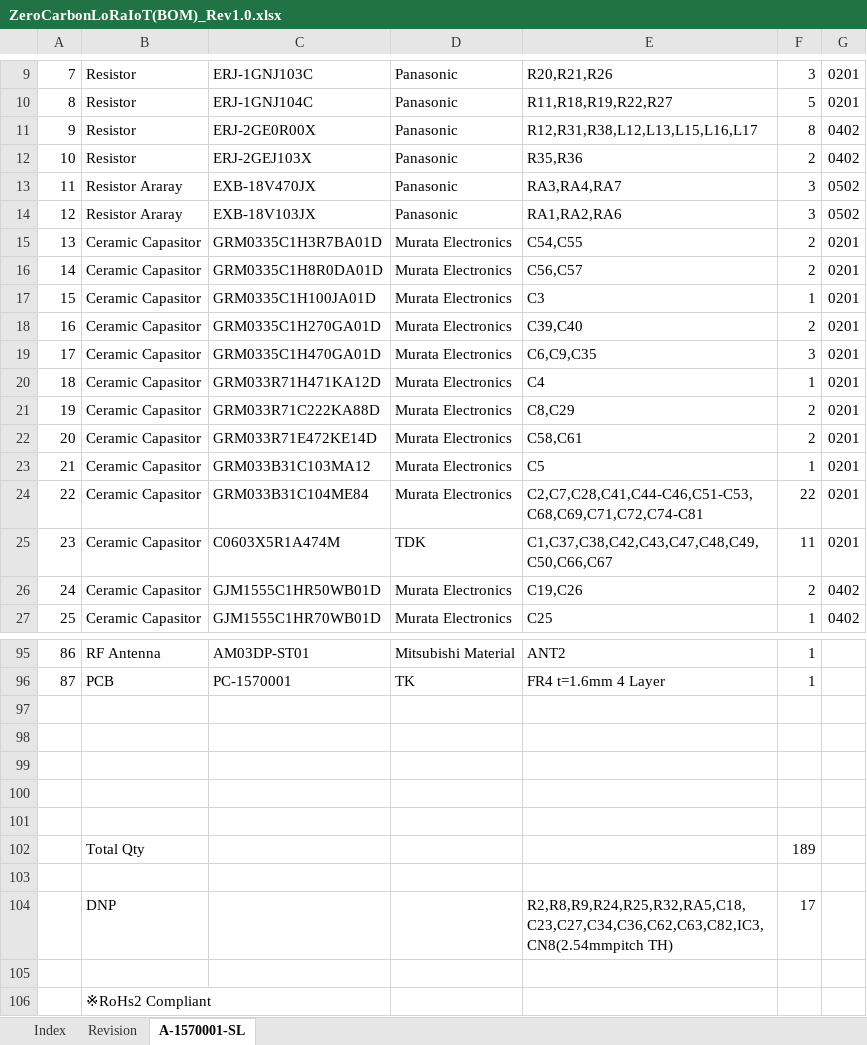
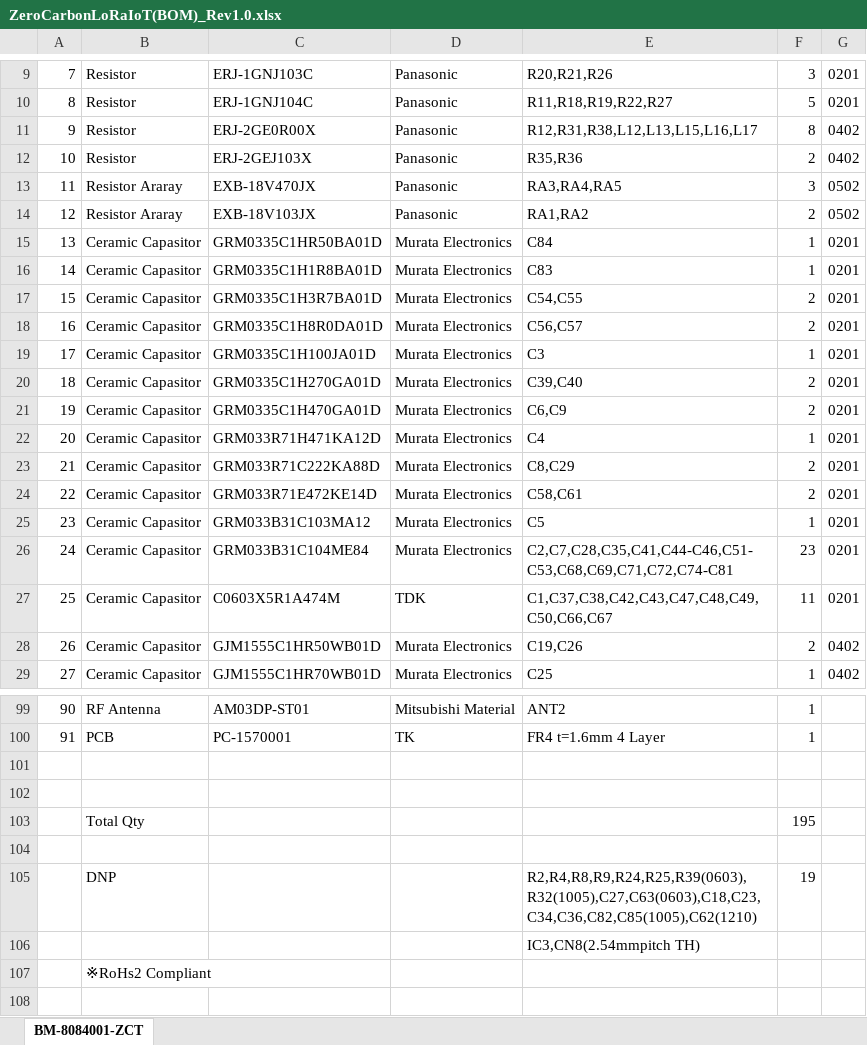
Before and after one commit to Ryoden/zero-carbon-iot, an Excel workbook: files/ZeroCarbonLoRaIoT(BOM)_Rev1.0.xlsx, sheet BM-8084001-ZCT, drawn as a sheet; only a part is shown, gaps mark what is left out; values as stored, in another font and other column widths than the file's, no cell formats; removed rows and columns are numbered as before the commit, all else as after; the diff covers the shown part only; the diff names each change by its address in the sheet, - before the commit and + after, or states it on an @@ line.

```diff
--- a/files/ZeroCarbonLoRaIoT(BOM)_Rev1.0.xlsx (sheet BM-8084001-ZCT)
+++ b/files/ZeroCarbonLoRaIoT(BOM)_Rev1.0.xlsx (sheet BM-8084001-ZCT)
-sheet tab: A-1570001-SL
+sheet tab: BM-8084001-ZCT
-sheet tab: Index
-sheet tab: Revision
@@ column A renumbered between rows 1 and 100 @@
-E13: RA3,RA4,RA7
+E13: RA3,RA4,RA5
-E14: RA1,RA2,RA6
+E14: RA1,RA2
-F14: 3
+F14: 2
+row 15: 13 | Ceramic Capasitor | GRM0335C1HR50BA01D | Murata Electronics | C84 | 1 | 0201
+row 16: 14 | Ceramic Capasitor | GRM0335C1H1R8BA01D | Murata Electronics | C83 | 1 | 0201
-E21: C6,C9,C35
+E21: C6,C9
-F21: 3
+F21: 2
-E26: C2,C7,C28,C41,C44-C46,C51-C53,C68,C69,C71,C72,C74-C81
+E26: C2,C7,C28,C35,C41,C44-C46,C51-C53,C68,C69,C71,C72,C74-C81
-F26: 22
+F26: 23
+row 103:  | Total Qty |  |  |  | 195
-row 105: (empty)
+row 105:  | DNP |  |  | R2,R4,R8,R9,R24,R25,R39(0603),R32(1005),C27,C63(0603),C18,C23,C34,C36,C82,C85(1005),C62(1210) | 19
-E106: (empty)
+E106: IC3,CN8(2.54mmpitch TH)
-row 102:  | Total Qty |  |  |  | 189
-row 103: (empty)
-row 104:  | DNP |  |  | R2,R8,R9,R24,R25,R32,RA5,C18,C23,C27,C34,C36,C62,C63,C82,IC3,CN8(2.54mmpitch TH) | 17
-row 105: (empty)
```
Also changed, not shown: 4 added rows, 2 removed rows, 2 moved rows and 15 edited cells elsewhere in this sheet, cell formats, 3 other files.
